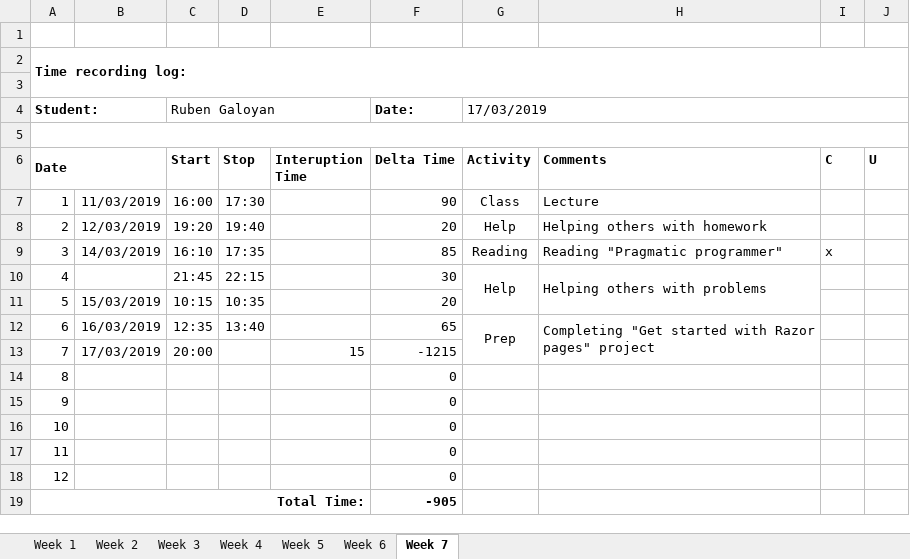
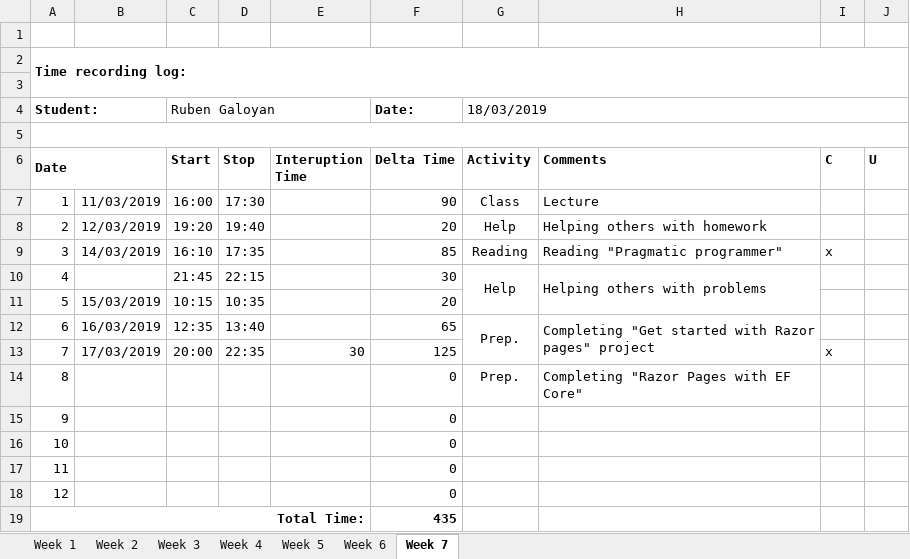
Before and after one commit to AllHaif/ISA2, an Excel workbook: Galoyan_Time_recording_log.xlsx, sheet Week 7, drawn as a sheet; values as stored, in another font and other column widths than the file's, no borders; the diff names each change by its address in the sheet, - before the commit and + after, or states it on an @@ line.

Commit message:
Razor Pages 1.8 - Add validation

```diff
--- a/Galoyan_Time_recording_log.xlsx (sheet Week 7)
+++ b/Galoyan_Time_recording_log.xlsx (sheet Week 7)
-G4 (Activity): 17/03/2019
+G4 (Activity): 18/03/2019
-G12 (Activity): Prep
+G12 (Activity): Prep.
-D13 (Stop): (empty)
+D13 (Stop): 22:35
-E13 (Interuption Time): 15
+E13 (Interuption Time): 30
-F13 (Delta Time): -1215
+F13 (Delta Time): 125
-I13 (C): (empty)
+I13 (C): x
-G14 (Activity): (empty)
+G14 (Activity): Prep.
-H14 (Comments): (empty)
+H14 (Comments): Completing "Razor Pages with EF Core"
-F19 (Delta Time): -905
+F19 (Delta Time): 435
```
Also changed, not shown: 1 other file.
